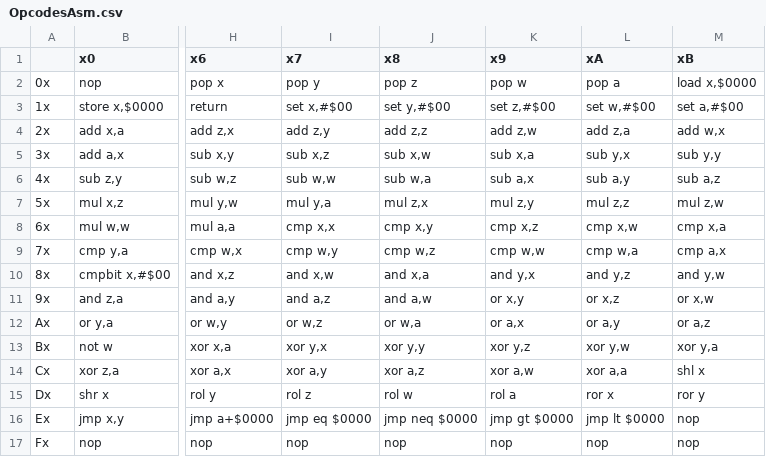
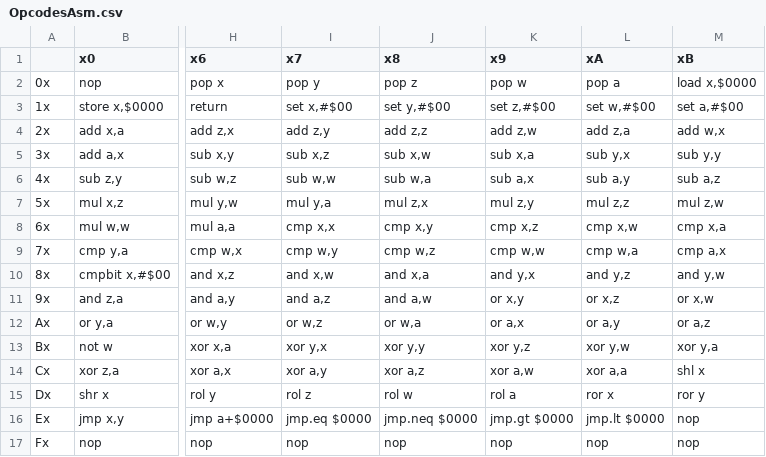
Before and after one commit to betajaen/dx8, a CSV file: Documentation/OpcodesAsm.csv, drawn as a sheet; only a part is shown, gaps mark what is left out; the diff names each change by its address in the sheet, - before the commit and + after, or states it on an @@ line.

```diff
--- a/Documentation/OpcodesAsm.csv
+++ b/Documentation/OpcodesAsm.csv
-I16 (x7): jmp eq $0000
+I16 (x7): jmp.eq $0000
-J16 (x8): jmp neq $0000
+J16 (x8): jmp.neq $0000
-K16 (x9): jmp gt $0000
+K16 (x9): jmp.gt $0000
-L16 (xA): jmp lt $0000
+L16 (xA): jmp.lt $0000
```
Also changed, not shown: 26 other files.
